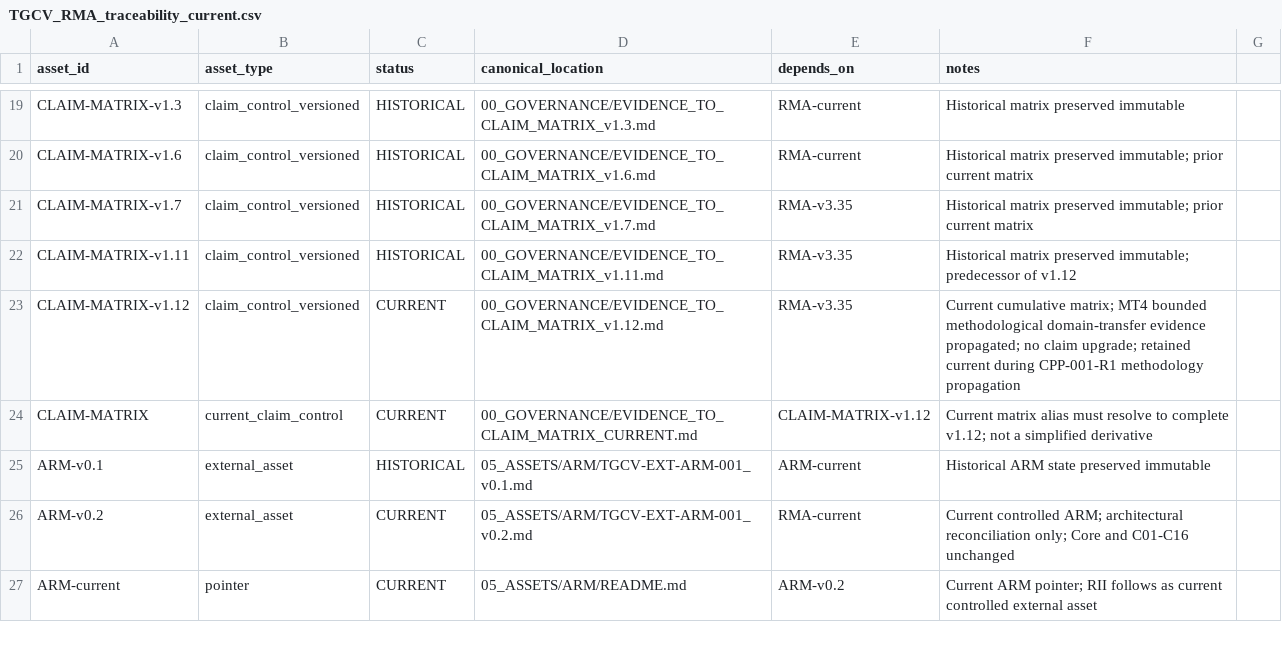
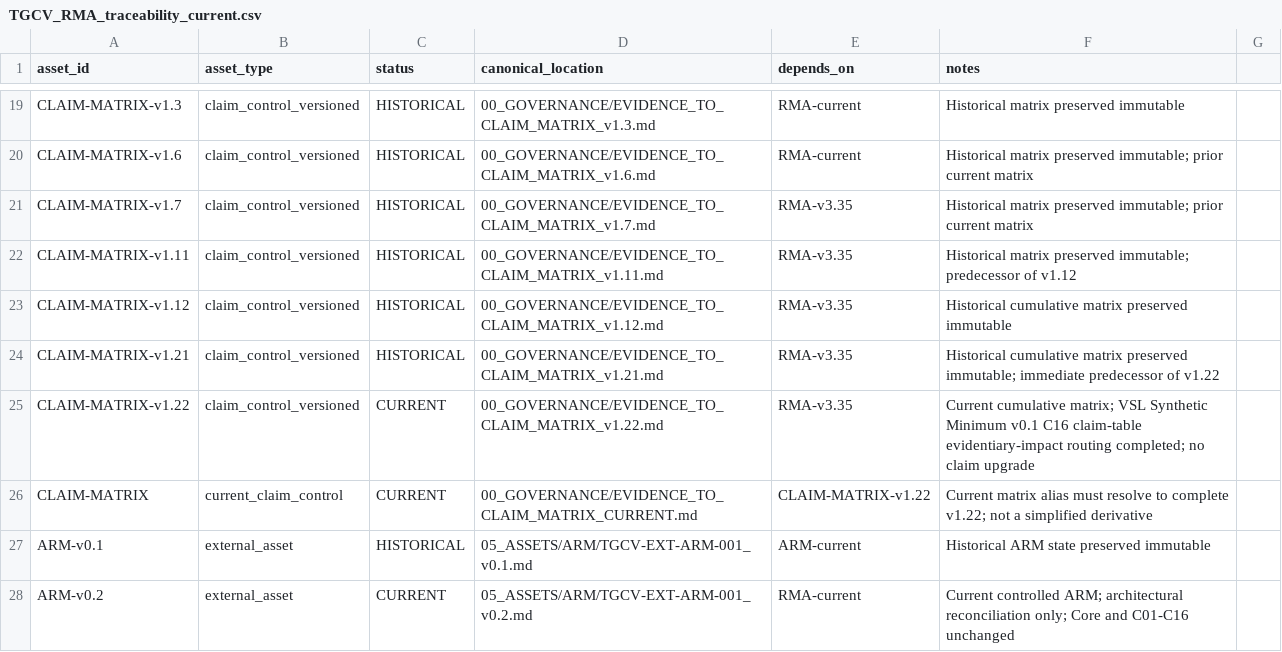
Before and after one commit to jcarmonabastida-pixel/TGCV, a CSV file: 00_GOVERNANCE/rma/TGCV_RMA_traceability_current.csv, drawn as a sheet; only a part is shown, gaps mark what is left out; the shorter side is filled out with more unchanged rows.

Commit message:
Governance: advance traceability to matrix v1.22

```diff
--- a/00_GOVERNANCE/rma/TGCV_RMA_traceability_current.csv
+++ b/00_GOVERNANCE/rma/TGCV_RMA_traceability_current.csv
@@ -22,4 +22,6 @@ CLAIM-MATRIX-v1.7,claim_control_versioned,HISTORICAL,00_GOVERNANCE/EVIDENCE_TO_C
 CLAIM-MATRIX-v1.11,claim_control_versioned,HISTORICAL,00_GOVERNANCE/EVIDENCE_TO_CLAIM_MATRIX_v1.11.md,RMA-v3.35,Historical matrix preserved immutable; predecessor of v1.12
-CLAIM-MATRIX-v1.12,claim_control_versioned,CURRENT,00_GOVERNANCE/EVIDENCE_TO_CLAIM_MATRIX_v1.12.md,RMA-v3.35,Current cumulative matrix; MT4 bounded methodological domain-transfer evidence propagated; no claim upgrade; retained current during CPP-001-R1 methodology propagation
-CLAIM-MATRIX,current_claim_control,CURRENT,00_GOVERNANCE/EVIDENCE_TO_CLAIM_MATRIX_CURRENT.md,CLAIM-MATRIX-v1.12,Current matrix alias must resolve to complete v1.12; not a simplified derivative
+CLAIM-MATRIX-v1.12,claim_control_versioned,HISTORICAL,00_GOVERNANCE/EVIDENCE_TO_CLAIM_MATRIX_v1.12.md,RMA-v3.35,Historical cumulative matrix preserved immutable
+CLAIM-MATRIX-v1.21,claim_control_versioned,HISTORICAL,00_GOVERNANCE/EVIDENCE_TO_CLAIM_MATRIX_v1.21.md,RMA-v3.35,Historical cumulative matrix preserved immutable; immediate predecessor of v1.22
+CLAIM-MATRIX-v1.22,claim_control_versioned,CURRENT,00_GOVERNANCE/EVIDENCE_TO_CLAIM_MATRIX_v1.22.md,RMA-v3.35,Current cumulative matrix; VSL Synthetic Minimum v0.1 C16 claim-table evidentiary-impact routing completed; no claim upgrade
+CLAIM-MATRIX,current_claim_control,CURRENT,00_GOVERNANCE/EVIDENCE_TO_CLAIM_MATRIX_CURRENT.md,CLAIM-MATRIX-v1.22,Current matrix alias must resolve to complete v1.22; not a simplified derivative
 ARM-v0.1,external_asset,HISTORICAL,05_ASSETS/ARM/TGCV-EXT-ARM-001_v0.1.md,ARM-current,Historical ARM state preserved immutable
```
